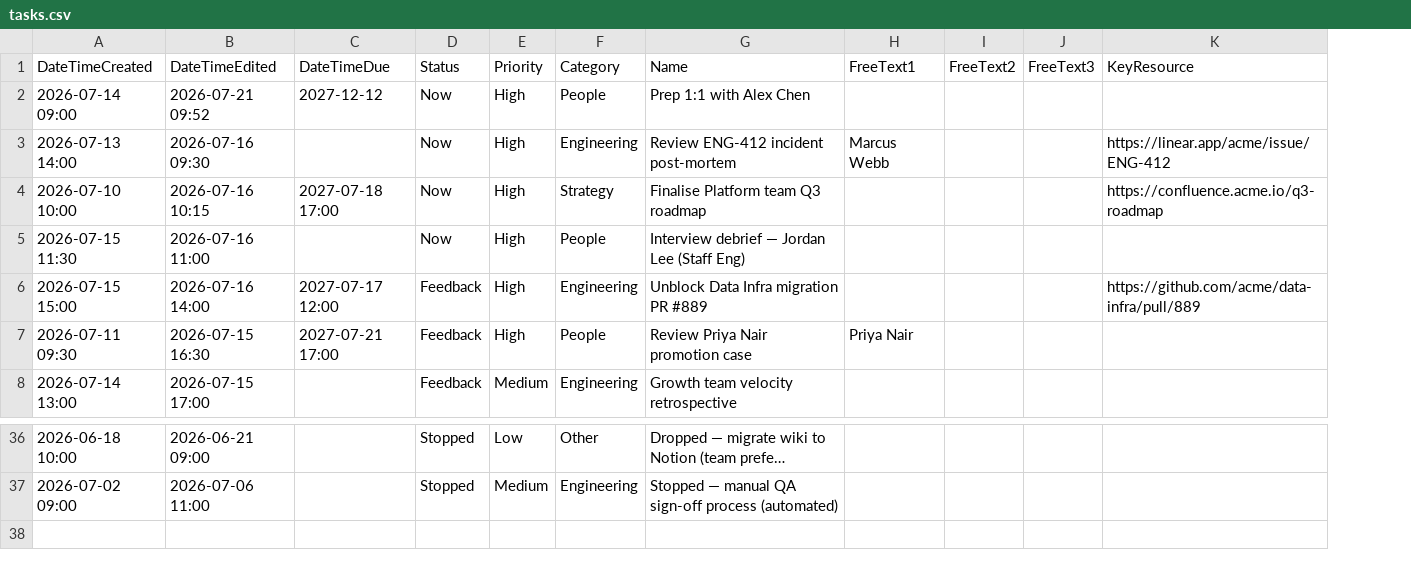
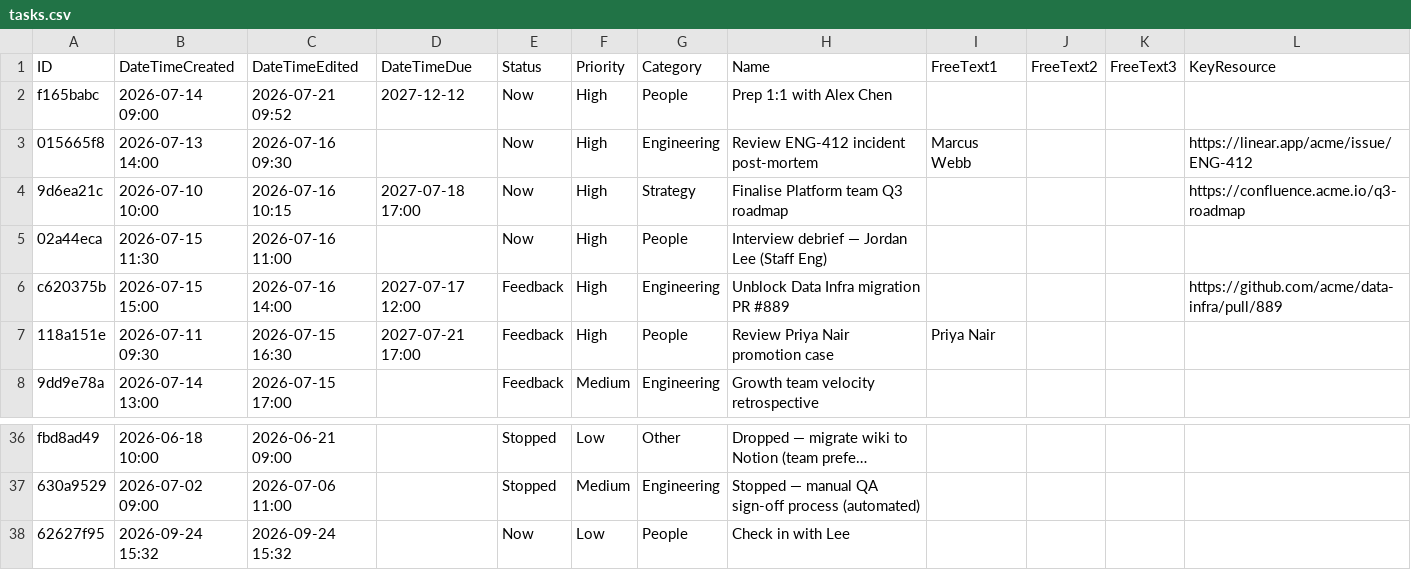
Before and after one commit to BastiTee/knbn, a CSV file: demo/tasks.csv, drawn as a sheet; only a part is shown, gaps mark what is left out; long unchanged cells end in …; the diff names each change by its address in the sheet, - before the commit and + after, or states it on an @@ line.

```diff
--- a/demo/tasks.csv
+++ b/demo/tasks.csv
+column A (ID), rows 2-8: f165babc | 015665f8 | 9d6ea21c | 02a44eca | c620375b | 118a151e | 9dd9e78a; rows 36-37: fbd8ad49 | 630a9529
+row 38: 62627f95 | 2026-09-24 15:32 | 2026-09-24 15:32 |  | Now | Low | People | Check in with Lee
```
Also changed, not shown: 13 other files.
